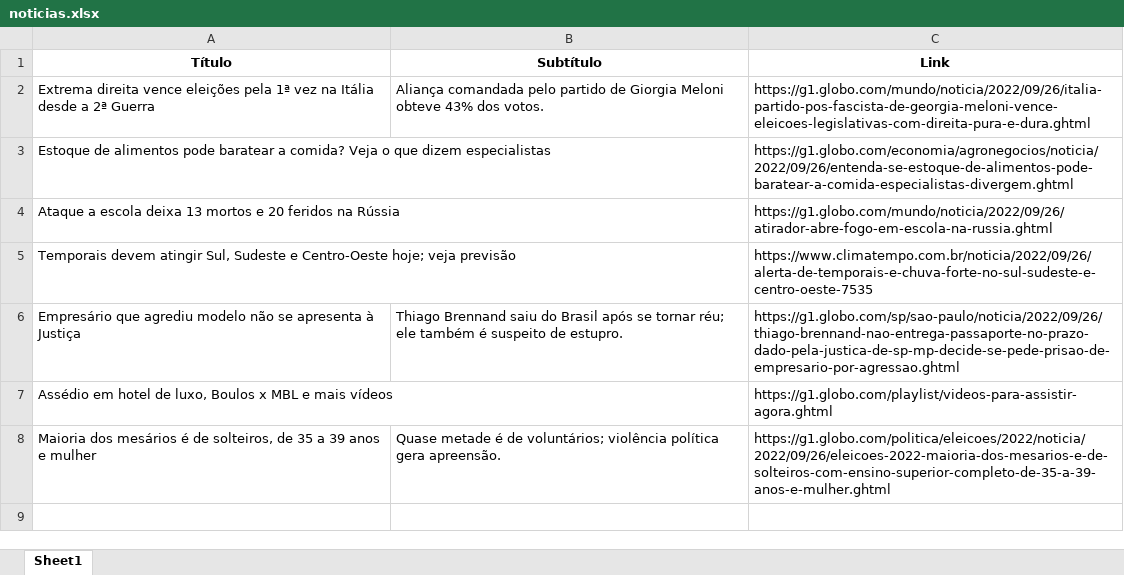
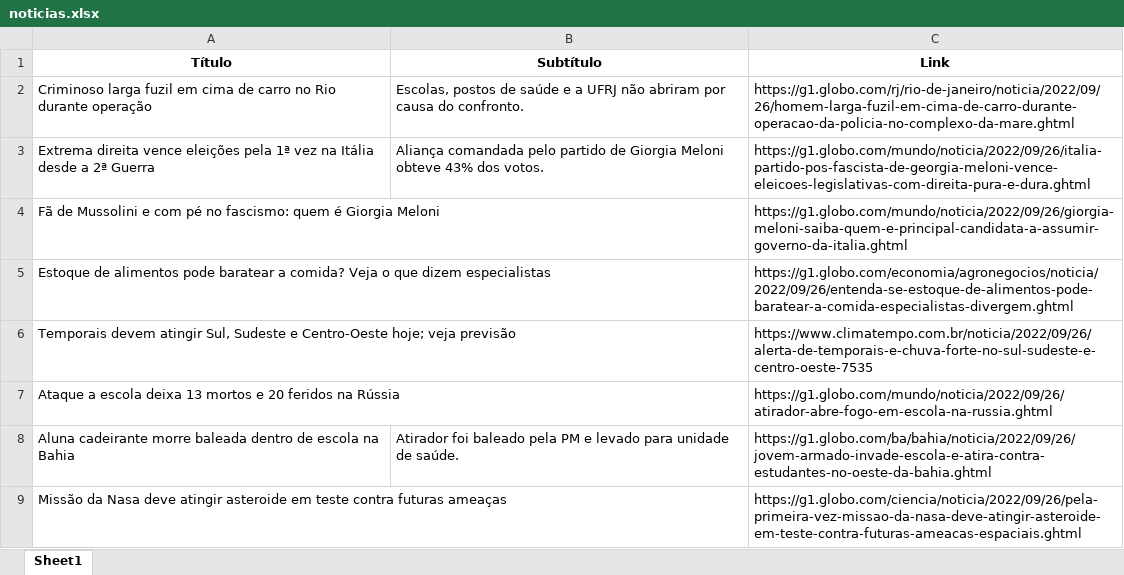
Before and after one commit to guiworldtv2/testeando-publico, an Excel workbook: noticias.xlsx, sheet Sheet1, drawn as a sheet; values as stored, in another font and other column widths than the file's, no borders; removed rows and columns are numbered as before the commit, all else as after; the diff names each change by its address in the sheet, - before the commit and + after, or states it on an @@ line.

```diff
--- a/noticias.xlsx (sheet Sheet1)
+++ b/noticias.xlsx (sheet Sheet1)
+row 2: Criminoso larga fuzil em cima de carro no Rio durante operação | Escolas, postos de saúde e a UFRJ não abriram por causa do confronto. | https://g1.globo.com/rj/rio-de-janeiro/noticia/2022/09/26/homem-larga-fuzil-em-cima-de-carro-durante-operacao-da-policia-no-complexo-da-mare.ghtml
+row 4: Fã de Mussolini e com pé no fascismo: quem é Giorgia Meloni |  | https://g1.globo.com/mundo/noticia/2022/09/26/giorgia-meloni-saiba-quem-e-principal-candidata-a-assumir-governo-da-italia.ghtml
@@ row 5 moved to row 6: Temporais devem atingir Sul, Sudeste e C… @@
-row 6: Empresário que agrediu modelo não se apresenta à Justiça | Thiago Brennand saiu do Brasil após se tornar réu; ele também é suspeito de estupro. | https://g1.globo.com/sp/sao-paulo/noticia/2022/09/26/thiago-brennand-nao-entrega-passaporte-no-prazo-dado-pela-justica-de-sp-mp-decide-se-pede-prisao-de-empresario-por-agressao.ghtml
-row 7: Assédio em hotel de luxo, Boulos x MBL e mais vídeos |  | https://g1.globo.com/playlist/videos-para-assistir-agora.ghtml
-row 8: Maioria dos mesários é de solteiros, de 35 a 39 anos e mulher | Quase metade é de voluntários; violência política gera apreensão. | https://g1.globo.com/politica/eleicoes/2022/noticia/2022/09/26/eleicoes-2022-maioria-dos-mesarios-e-de-solteiros-com-ensino-superior-completo-de-35-a-39-anos-e-mulher.ghtml
+row 8: Aluna cadeirante morre baleada dentro de escola na Bahia | Atirador foi baleado pela PM e levado para unidade de saúde. | https://g1.globo.com/ba/bahia/noticia/2022/09/26/jovem-armado-invade-escola-e-atira-contra-estudantes-no-oeste-da-bahia.ghtml
+row 9: Missão da Nasa deve atingir asteroide em teste contra futuras ameaças |  | https://g1.globo.com/ciencia/noticia/2022/09/26/pela-primeira-vez-missao-da-nasa-deve-atingir-asteroide-em-teste-contra-futuras-ameacas-espaciais.ghtml
```
